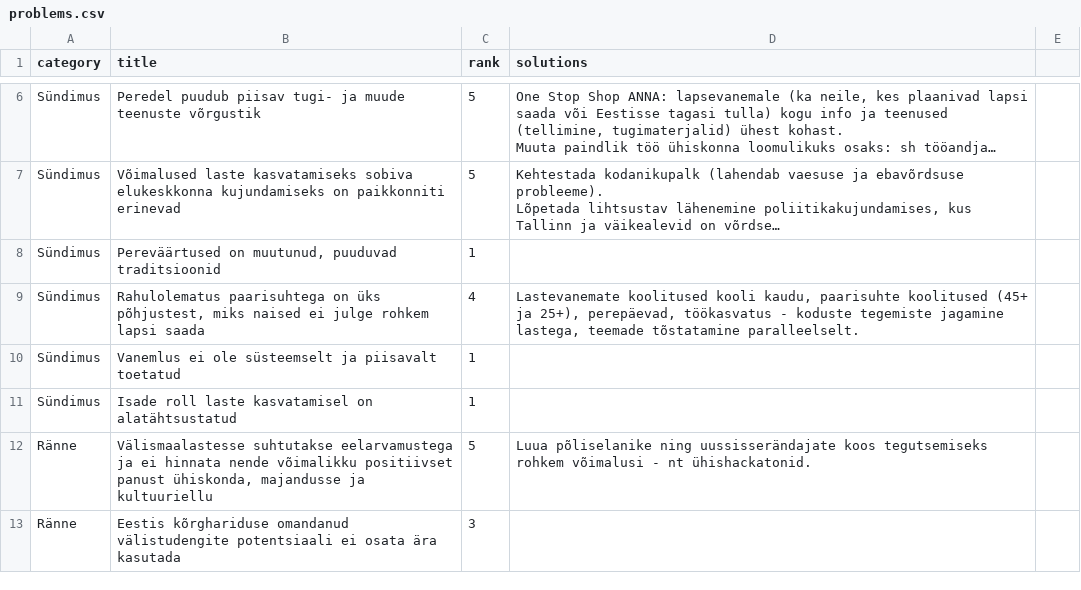
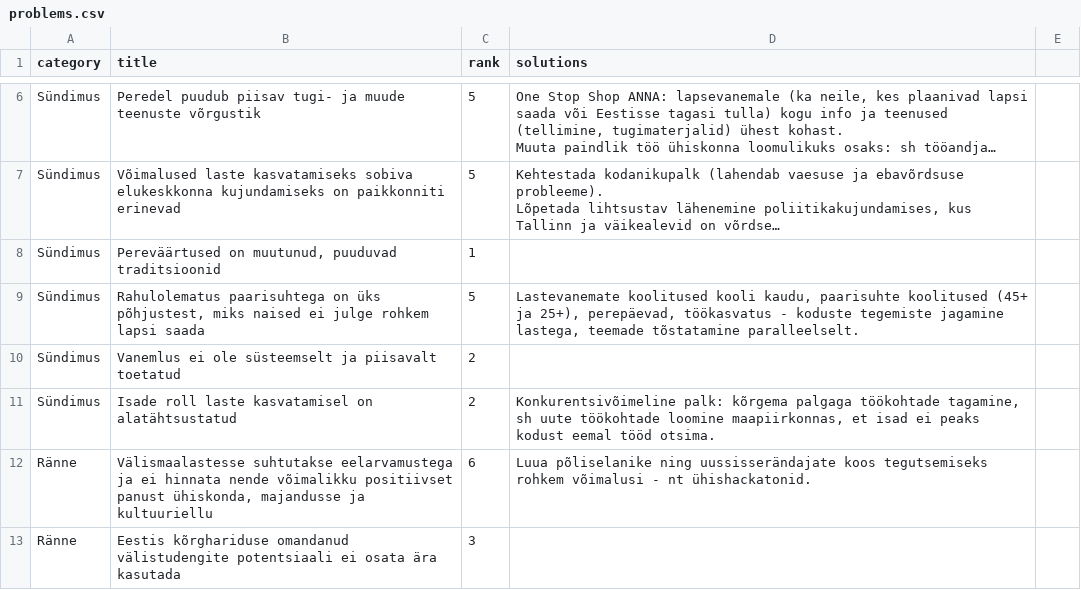
Before and after one commit to rahvaalgatus/kestame, a CSV file: content/problems.csv, drawn as a sheet; only a part is shown, gaps mark what is left out; long unchanged cells end in …; the diff covers the shown part only.

Commit message:
Update problems.

```diff
--- a/content/problems.csv
+++ b/content/problems.csv
@@ -20,4 +20,4 @@ Sündimus,"Pereväärtused on muutunud, puuduvad traditsioonid",1,,
-Sündimus,"Rahulolematus paarisuhtega on üks põhjustest, miks naised ei julge rohkem lapsi saada",4,"Lastevanemate koolitused kooli kaudu, paarisuhte koolitused (45+ ja 25+), perepäevad, töökasvatus - koduste tegemiste jagamine lastega, teemade tõstatamine paralleelselt.",
-Sündimus,Vanemlus ei ole süsteemselt ja piisavalt toetatud,1,,
-Sündimus,Isade roll laste kasvatamisel on alatähtsustatud,1,,
-Ränne,"Välismaalastesse suhtutakse eelarvamustega ja ei hinnata nende võimalikku positiivset panust ühiskonda, majandusse ja kultuuriellu",5,Luua põliselanike ning uussisserändajate koos tegutsemiseks rohkem võimalusi - nt ühishackatonid.,
+Sündimus,"Rahulolematus paarisuhtega on üks põhjustest, miks naised ei julge rohkem lapsi saada",5,"Lastevanemate koolitused kooli kaudu, paarisuhte koolitused (45+ ja 25+), perepäevad, töökasvatus - koduste tegemiste jagamine lastega, teemade tõstatamine paralleelselt."
+Sündimus,Vanemlus ei ole süsteemselt ja piisavalt toetatud,2,
+Sündimus,Isade roll laste kasvatamisel on alatähtsustatud,2,"Konkurentsivõimeline palk: kõrgema palgaga töökohtade tagamine, sh uute töökohtade loomine maapiirkonnas, et isad ei peaks kodust eemal tööd otsima. "
+Ränne,"Välismaalastesse suhtutakse eelarvamustega ja ei hinnata nende võimalikku positiivset panust ühiskonda, majandusse ja kultuuriellu",6,Luua põliselanike ning uussisserändajate koos tegutsemiseks rohkem võimalusi - nt ühishackatonid.
```
Also changed, not shown: 2 added rows and 6 edited cells elsewhere in this file.
